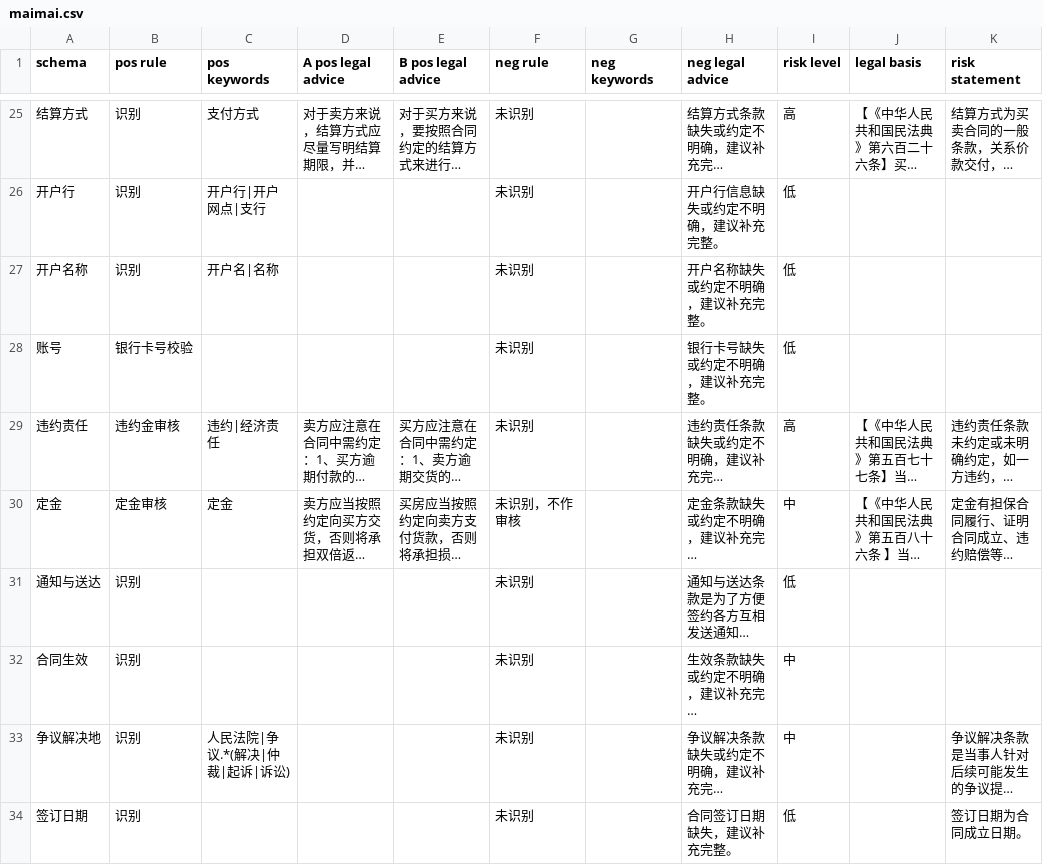
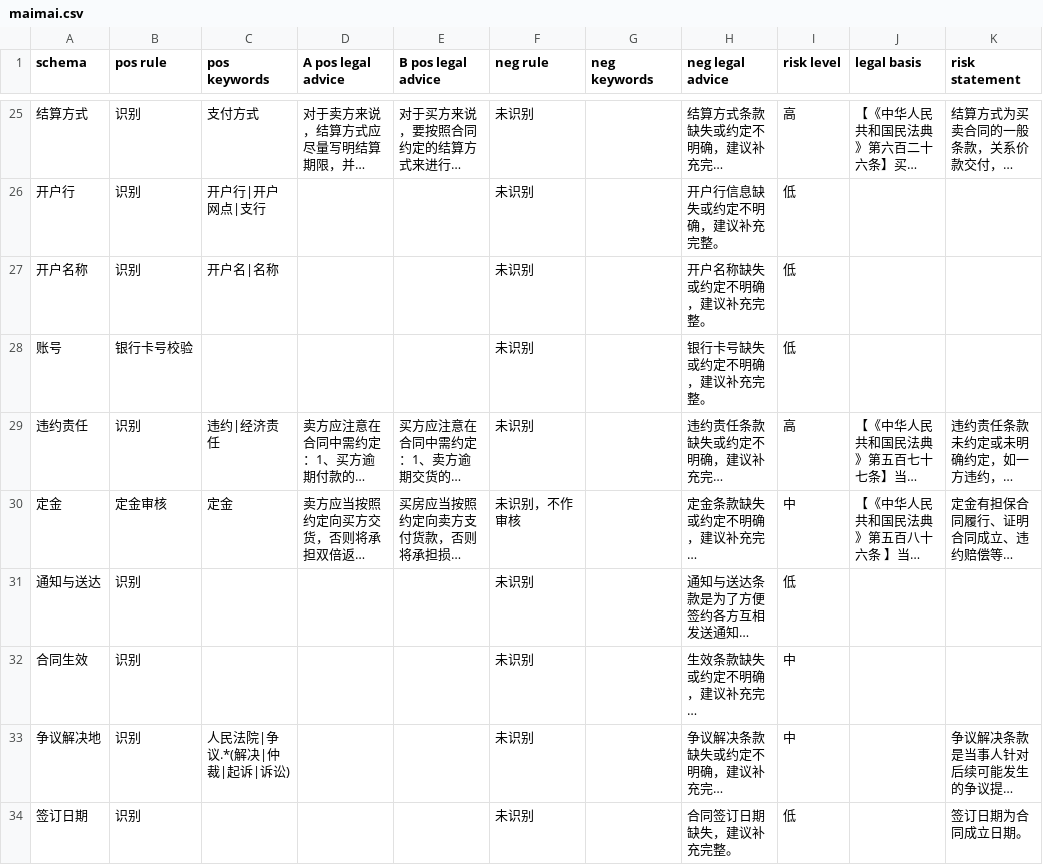
Before and after one commit to tsky-ygf/FYT_algorithm_project_bak, a CSV file: DocumentReview/Config/maimai.csv, drawn as a sheet; only a part is shown, gaps mark what is left out; long unchanged cells end in …; the diff names each change by its address in the sheet, - before the commit and + after, or states it on an @@ line.

```diff
--- a/DocumentReview/Config/maimai.csv
+++ b/DocumentReview/Config/maimai.csv
-B29 (pos rule): 违约金审核
+B29 (pos rule): 识别
```
Also changed, not shown: 2 other files.
